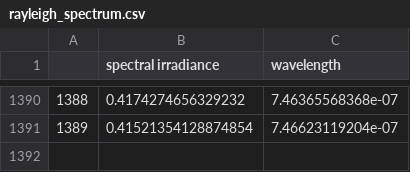
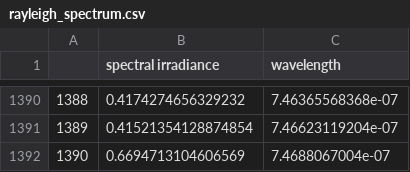
Before and after one commit to Yousousen/solar_physics, a CSV file: data/rayleigh_spectrum.csv, drawn as a sheet; only a part is shown, gaps mark what is left out; the diff names each change by its address in the sheet, - before the commit and + after, or states it on an @@ line.

```diff
--- a/data/rayleigh_spectrum.csv
+++ b/data/rayleigh_spectrum.csv
+row 1392: 1390 | 0.6694713104606569 | 7.4688067004e-07
```
Also changed, not shown: data/rayleigh_spectrum_with_coeff.csv, 1 other file.
